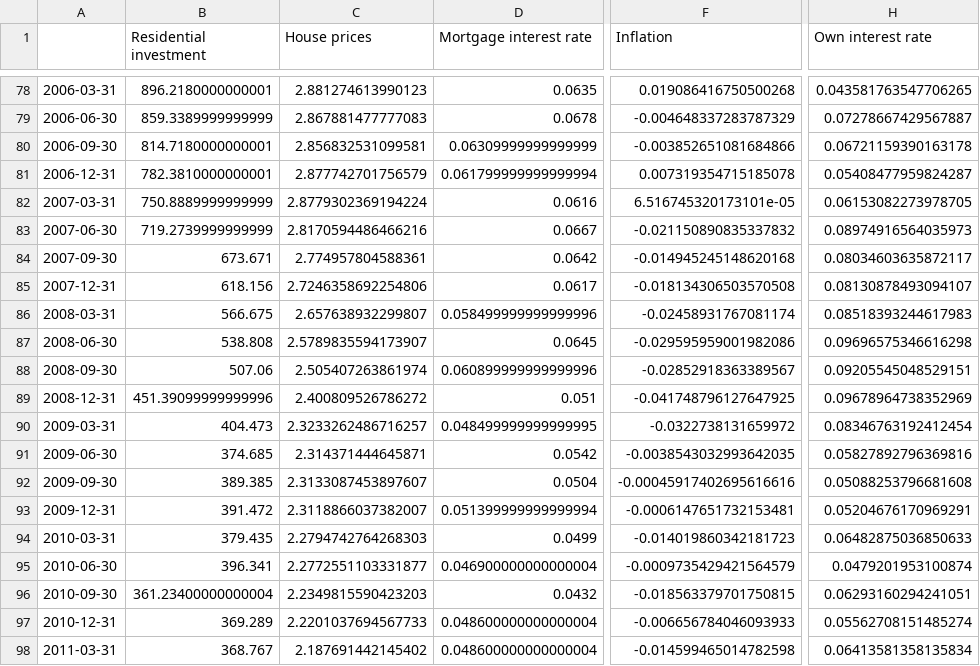
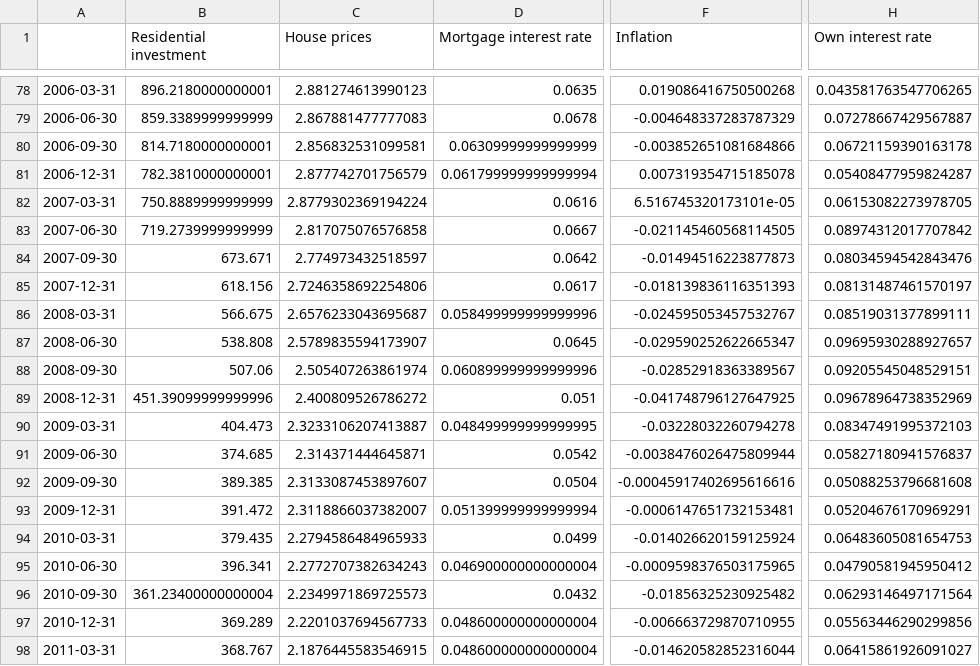
Before and after one commit to gpetrini/PhD, a CSV file: Articles/SFC/data/OwnInterestRate_data.csv, drawn as a sheet; only a part is shown, gaps mark what is left out; the diff covers the shown part only; the diff names each change by its address in the sheet, - before the commit and + after, or states it on an @@ line.

```diff
--- a/Articles/SFC/data/OwnInterestRate_data.csv
+++ b/Articles/SFC/data/OwnInterestRate_data.csv
-C83 (House prices): 2.8170594486466216
+C83 (House prices): 2.817075076576858
-F83 (Inflation): -0.021150890835337832
+F83 (Inflation): -0.021145460568114505
-H83 (Own interest rate): 0.08974916564035973
+H83 (Own interest rate): 0.08974312017707842
-C84 (House prices): 2.774957804588361
+C84 (House prices): 2.774973432518597
-F84 (Inflation): -0.014945245148620168
+F84 (Inflation): -0.01494516223877873
-H84 (Own interest rate): 0.08034603635872117
+H84 (Own interest rate): 0.08034594542843476
-F85 (Inflation): -0.018134306503570508
+F85 (Inflation): -0.018139836116351393
-H85 (Own interest rate): 0.08130878493094107
+H85 (Own interest rate): 0.08131487461570197
-C86 (House prices): 2.657638932299807
+C86 (House prices): 2.6576233043695687
-F86 (Inflation): -0.02458931767081174
+F86 (Inflation): -0.024595053457532767
-H86 (Own interest rate): 0.08518393244617983
+H86 (Own interest rate): 0.08519031377899111
-F87 (Inflation): -0.029595959001982086
+F87 (Inflation): -0.029590252622665347
-H87 (Own interest rate): 0.09696575346616298
+H87 (Own interest rate): 0.09695930288927657
-C90 (House prices): 2.3233262486716257
+C90 (House prices): 2.3233106207413887
-F90 (Inflation): -0.0322738131659972
+F90 (Inflation): -0.03228032260794278
-H90 (Own interest rate): 0.08346763192412454
+H90 (Own interest rate): 0.08347491995372103
-F91 (Inflation): -0.0038543032993642035
+F91 (Inflation): -0.0038476026475809944
-H91 (Own interest rate): 0.05827892796369816
+H91 (Own interest rate): 0.05827180941576837
-C94 (House prices): 2.2794742764268303
+C94 (House prices): 2.2794586484965933
-F94 (Inflation): -0.014019860342181723
+F94 (Inflation): -0.014026620159125924
-H94 (Own interest rate): 0.06482875036850633
+H94 (Own interest rate): 0.06483605081654753
-C95 (House prices): 2.2772551103331877
+C95 (House prices): 2.2772707382634243
-F95 (Inflation): -0.0009735429421564579
+F95 (Inflation): -0.0009598376503175965
-H95 (Own interest rate): 0.0479201953100874
+H95 (Own interest rate): 0.04790581945950412
-C96 (House prices): 2.2349815590423203
+C96 (House prices): 2.2349971869725573
-F96 (Inflation): -0.018563379701750815
+F96 (Inflation): -0.01856325230925482
-H96 (Own interest rate): 0.06293160294241051
+H96 (Own interest rate): 0.06293146497171564
-F97 (Inflation): -0.006656784046093933
+F97 (Inflation): -0.006663729870710955
-H97 (Own interest rate): 0.05562708151485274
+H97 (Own interest rate): 0.05563446290299856
-C98 (House prices): 2.187691442145402
+C98 (House prices): 2.1876445583546915
-F98 (Inflation): -0.014599465014782598
+F98 (Inflation): -0.014620582852316044
-H98 (Own interest rate): 0.06413581358135834
+H98 (Own interest rate): 0.06415861926091027
```
Also changed, not shown: 104 edited cells elsewhere in this file, 12 other files.
